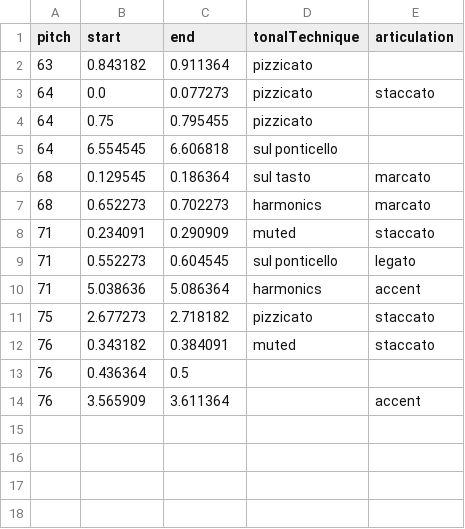
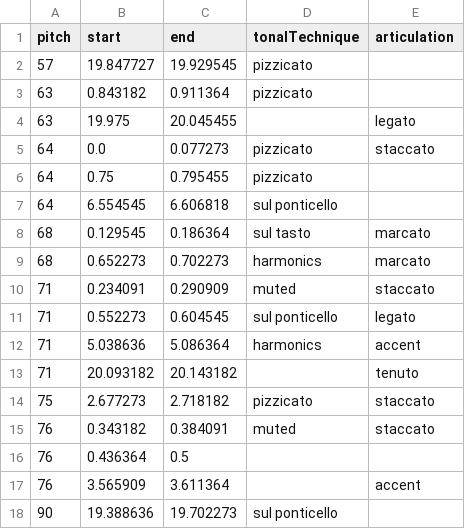
Before and after one commit to tklovln/audio-midi-marker, a CSV file: data/paganini_aligned/annotation.csv, drawn as a sheet.

```diff
--- a/data/paganini_aligned/annotation.csv
+++ b/data/paganini_aligned/annotation.csv
@@ -1,3 +1,5 @@
 pitch,start,end,tonalTechnique,articulation
+57,19.847727,19.929545,pizzicato,
 63,0.843182,0.911364,pizzicato,
+63,19.975,20.045455,,legato
 64,0.0,0.077273,pizzicato,staccato
@@ -10,2 +12,3 @@ pitch,start,end,tonalTechnique,articulation
 71,5.038636,5.086364,harmonics,accent
+71,20.093182,20.143182,,tenuto
 75,2.677273,2.718182,pizzicato,staccato
@@ -14 +17,2 @@ pitch,start,end,tonalTechnique,articulation
 76,3.565909,3.611364,,accent
+90,19.388636,19.702273,sul ponticello,
```
Also changed, not shown: 2 other files.
